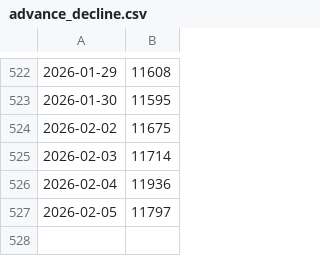
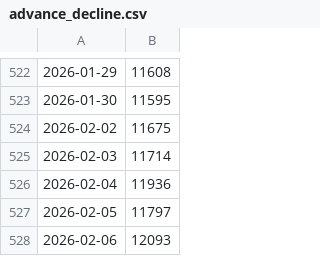
Before and after one commit to racingcell/us-market-breadth, a CSV file: docs/advance_decline.csv, drawn as a sheet; only a part is shown, gaps mark what is left out.

```diff
--- a/docs/advance_decline.csv
+++ b/docs/advance_decline.csv
@@ -527 +527,2 @@
 2026-02-05,11797
+2026-02-06,12093
```
Also changed, not shown: docs/breadth_120.csv, docs/breadth_20.csv, 10 other files.
